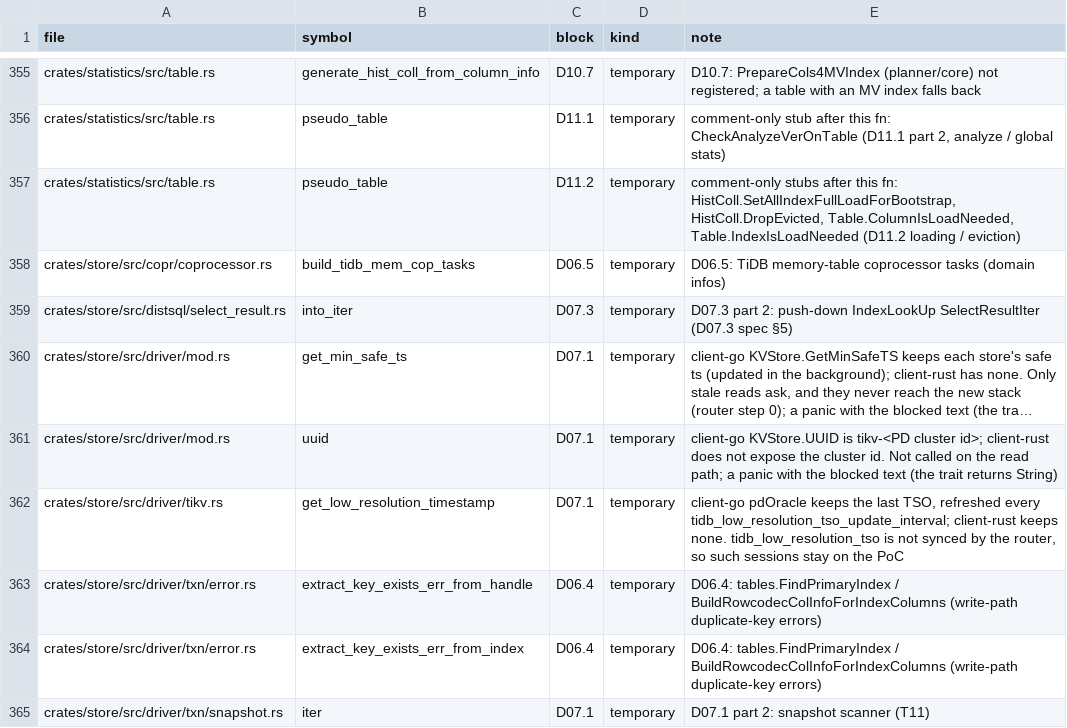
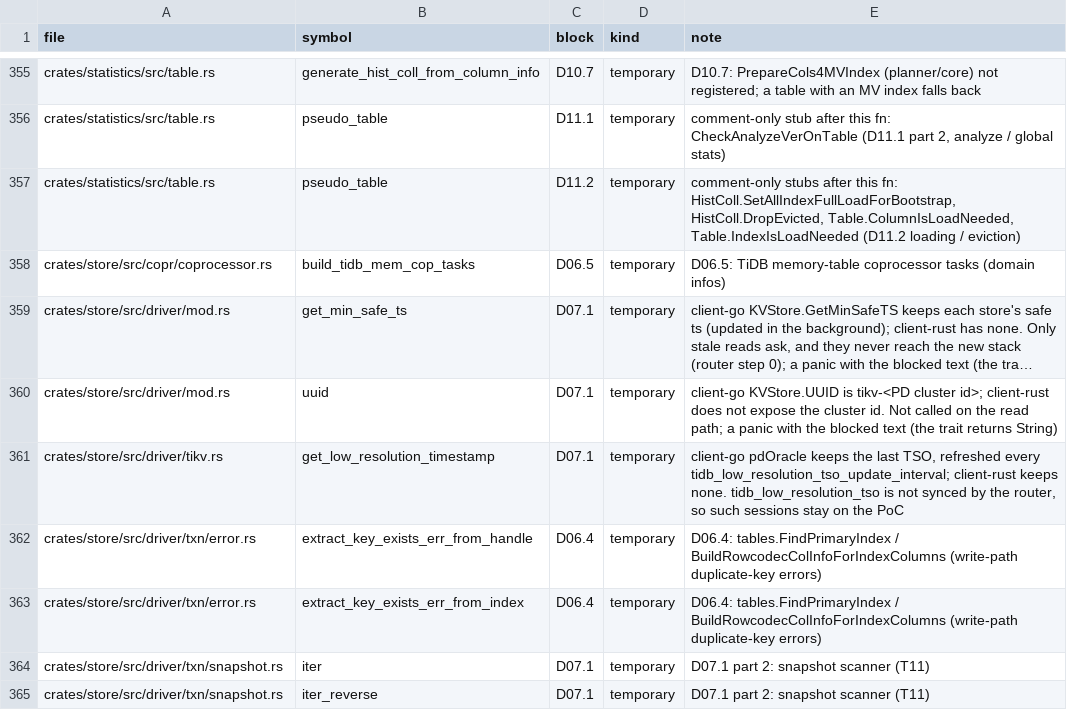
Before and after one commit to dulao5/tidb-rs-tracker, a TSV file: data/stubs.tsv, drawn as a sheet; only a part is shown, gaps mark what is left out; the shorter side is filled out with more unchanged rows; long unchanged cells end in …; the diff names each change by its address in the sheet, - before the commit and + after, or states it on an @@ line.

```diff
--- a/data/stubs.tsv
+++ b/data/stubs.tsv
-row 359: crates/store/src/distsql/select_result.rs | into_iter | D07.3 | temporary | D07.3 part 2: push-down IndexLookUp SelectResultIter (D07.3 spec §5)
```
Also changed, not shown: data/block_parts.tsv, data/part_funcs.tsv, 4 other files.
